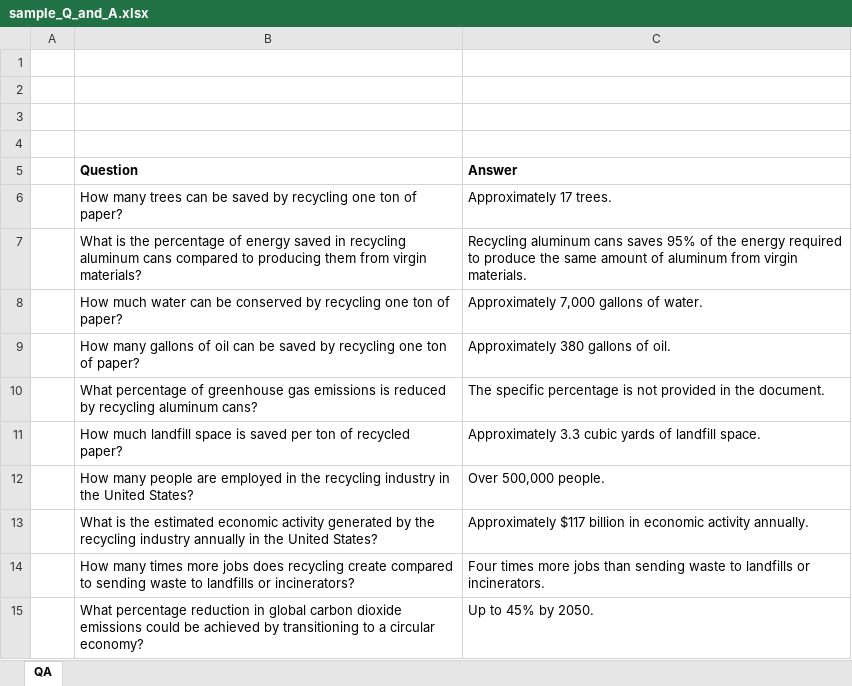
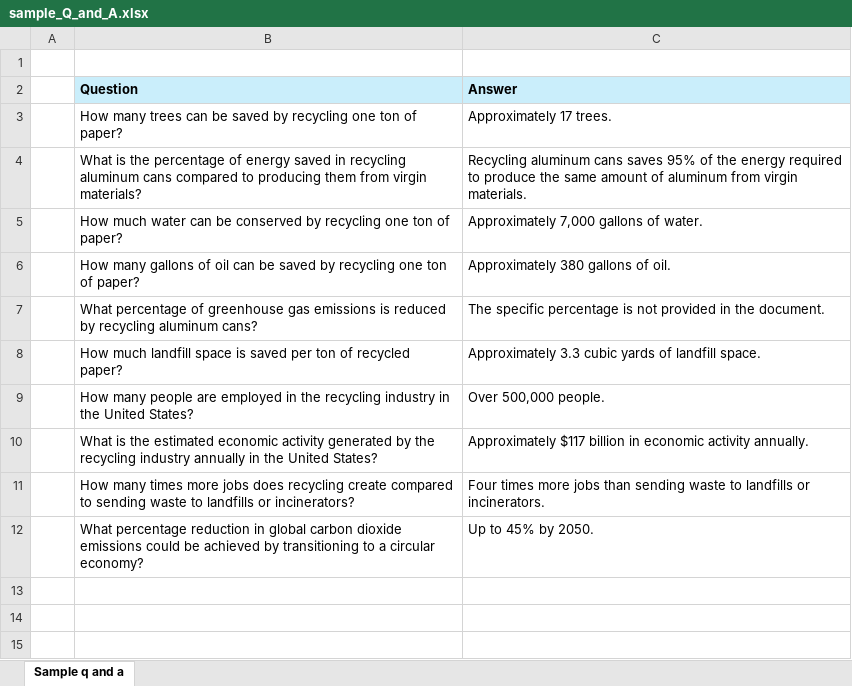
Before and after one commit to tiger-openai-hackathon/ai-build, an Excel workbook: data/sample_Q_and_A.xlsx, sheet Sample q and a, drawn as a sheet; values as stored, in another font and other column widths than the file's, no borders; removed rows and columns are numbered as before the commit, all else as after; the diff names each change by its address in the sheet, - before the commit and + after, or states it on an @@ line.

Commit message:
Formatting changes to the Q and A excel

```diff
--- a/data/sample_Q_and_A.xlsx (sheet Sample q and a)
+++ b/data/sample_Q_and_A.xlsx (sheet Sample q and a)
-sheet tab: QA
+sheet tab: Sample q and a
-row 2: (empty)
-row 3: (empty)
-row 4: (empty)
-B2:C2 fill: none
+B2:C2 fill: #CAEEFB
```
